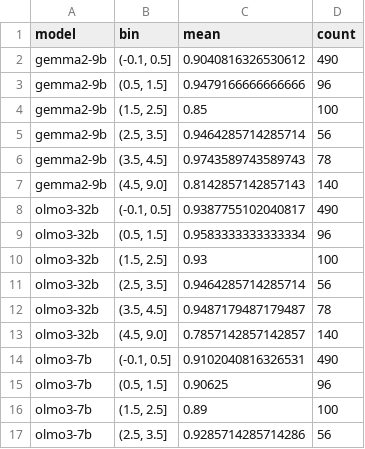
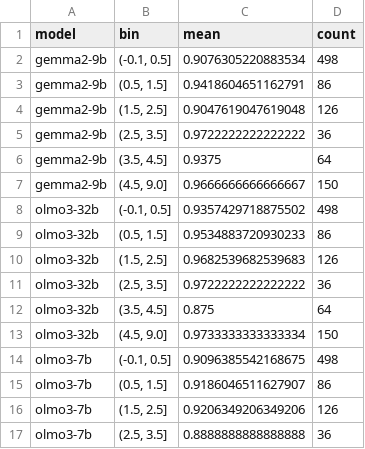
Before and after one commit to chr-wn/uot-t1, a CSV file: t1/figures/phase0/acc_by_logfreq_bin.csv, drawn as a sheet; only a part is shown; the diff covers the shown part only.

```diff
--- a/t1/figures/phase0/acc_by_logfreq_bin.csv
+++ b/t1/figures/phase0/acc_by_logfreq_bin.csv
@@ -1,17 +1,17 @@
 model,bin,mean,count
-gemma2-9b,"(-0.1, 0.5]",0.9040816326530612,490
-gemma2-9b,"(0.5, 1.5]",0.9479166666666666,96
-gemma2-9b,"(1.5, 2.5]",0.85,100
-gemma2-9b,"(2.5, 3.5]",0.9464285714285714,56
-gemma2-9b,"(3.5, 4.5]",0.9743589743589743,78
-gemma2-9b,"(4.5, 9.0]",0.8142857142857143,140
-olmo3-32b,"(-0.1, 0.5]",0.9387755102040817,490
-olmo3-32b,"(0.5, 1.5]",0.9583333333333334,96
-olmo3-32b,"(1.5, 2.5]",0.93,100
-olmo3-32b,"(2.5, 3.5]",0.9464285714285714,56
-olmo3-32b,"(3.5, 4.5]",0.9487179487179487,78
-olmo3-32b,"(4.5, 9.0]",0.7857142857142857,140
-olmo3-7b,"(-0.1, 0.5]",0.9102040816326531,490
-olmo3-7b,"(0.5, 1.5]",0.90625,96
-olmo3-7b,"(1.5, 2.5]",0.89,100
-olmo3-7b,"(2.5, 3.5]",0.9285714285714286,56
+gemma2-9b,"(-0.1, 0.5]",0.9076305220883534,498
+gemma2-9b,"(0.5, 1.5]",0.9418604651162791,86
+gemma2-9b,"(1.5, 2.5]",0.9047619047619048,126
+gemma2-9b,"(2.5, 3.5]",0.9722222222222222,36
+gemma2-9b,"(3.5, 4.5]",0.9375,64
+gemma2-9b,"(4.5, 9.0]",0.9666666666666667,150
+olmo3-32b,"(-0.1, 0.5]",0.9357429718875502,498
+olmo3-32b,"(0.5, 1.5]",0.9534883720930233,86
+olmo3-32b,"(1.5, 2.5]",0.9682539682539683,126
+olmo3-32b,"(2.5, 3.5]",0.9722222222222222,36
+olmo3-32b,"(3.5, 4.5]",0.875,64
+olmo3-32b,"(4.5, 9.0]",0.9733333333333334,150
+olmo3-7b,"(-0.1, 0.5]",0.9096385542168675,498
+olmo3-7b,"(0.5, 1.5]",0.9186046511627907,86
+olmo3-7b,"(1.5, 2.5]",0.9206349206349206,126
+olmo3-7b,"(2.5, 3.5]",0.8888888888888888,36
```
Also changed, not shown: 64 edited cells elsewhere in this file, t1/figures/phase0/prior_controls.csv, t1/runs/E0.3/analysis/acc_by_distance.csv, 24 other files.
